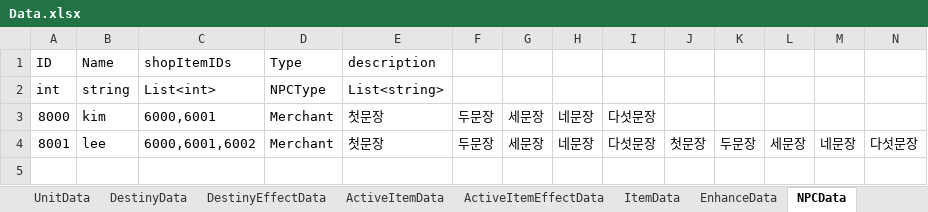
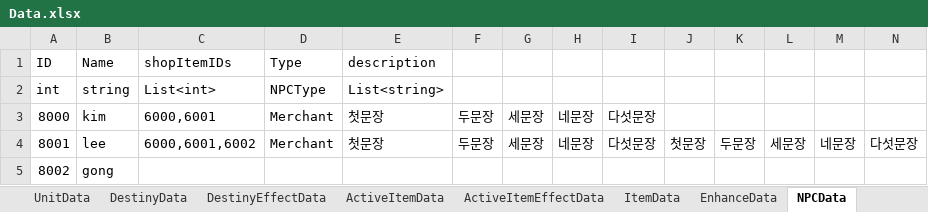
Before and after one commit to autos1123/CodeLike, an Excel workbook: Assets/DataTable/Data.xlsx, sheet NPCData, drawn as a sheet; values as stored, in another font and other column widths than the file's, no borders; the diff names each change by its address in the sheet, - before the commit and + after, or states it on an @@ line.

```diff
--- a/Assets/DataTable/Data.xlsx (sheet NPCData)
+++ b/Assets/DataTable/Data.xlsx (sheet NPCData)
+row 5: 8002 | gong
```
Also changed, not shown: 5 other files.
